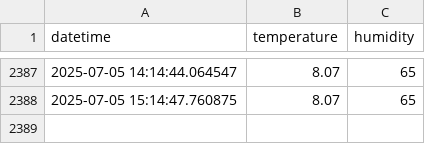
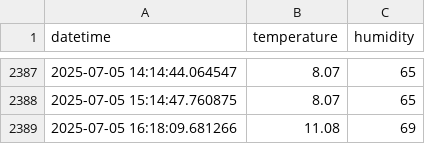
Before and after one commit to Romel-Lou22/openweather-automation, a CSV file: openweather_data.csv, drawn as a sheet; only a part is shown, gaps mark what is left out.

Commit message:
Actualización automática de datos de OpenWeather [skip ci]

```diff
--- a/openweather_data.csv
+++ b/openweather_data.csv
@@ -2388 +2388,2 @@ datetime,temperature,humidity
 2025-07-05 15:14:47.760875,8.07,65
+2025-07-05 16:18:09.681266,11.08,69
```
